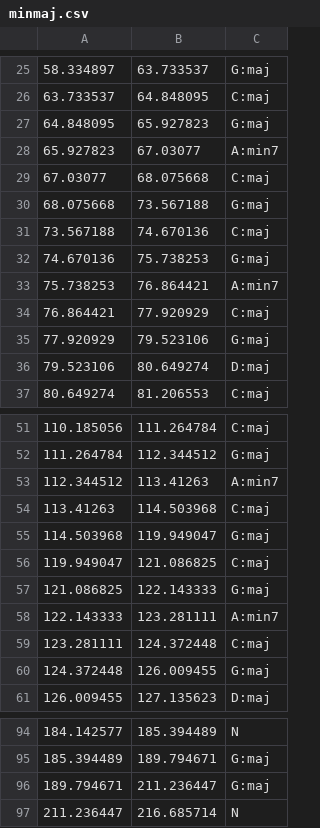
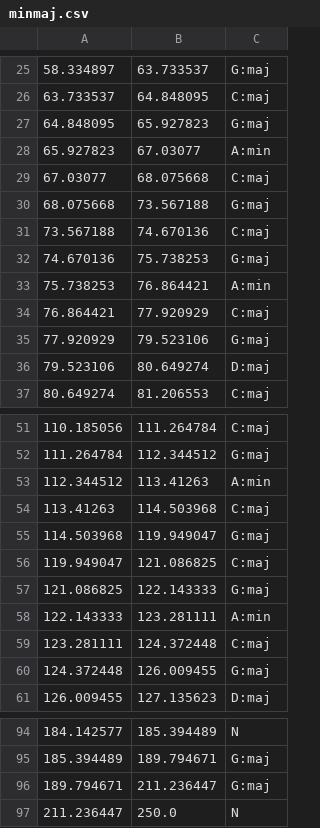
Before and after one commit to strasserpatrick/Harmony-Transformer, a CSV file: inference_dataset/01/minmaj.csv, drawn as a sheet; only a part is shown, gaps mark what is left out.

```diff
--- a/inference_dataset/01/minmaj.csv
+++ b/inference_dataset/01/minmaj.csv
@@ -27,3 +27,3 @@
 64.848095	65.927823	G:maj
-65.927823	67.03077	A:min7
+65.927823	67.03077	A:min
 67.03077	68.075668	C:maj
@@ -32,3 +32,3 @@
 74.670136	75.738253	G:maj
-75.738253	76.864421	A:min7
+75.738253	76.864421	A:min
 76.864421	77.920929	C:maj
@@ -52,3 +52,3 @@
 111.264784	112.344512	G:maj
-112.344512	113.41263	A:min7
+112.344512	113.41263	A:min
 113.41263	114.503968	C:maj
@@ -57,3 +57,3 @@
 121.086825	122.143333	G:maj
-122.143333	123.281111	A:min7
+122.143333	123.281111	A:min
 123.281111	124.372448	C:maj
@@ -96,2 +96,2 @@
 189.794671	211.236447	G:maj
-211.236447	216.685714	N
+211.236447	250.0	N
```
Also changed, not shown: inference_dataset/02/minmaj.csv, inference_dataset/03/minmaj.csv, 6 other files.
